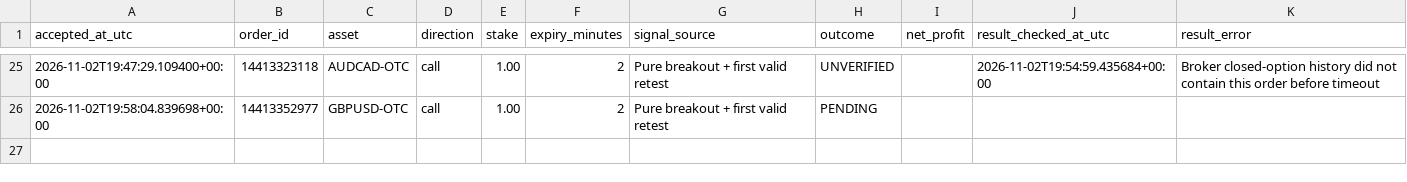
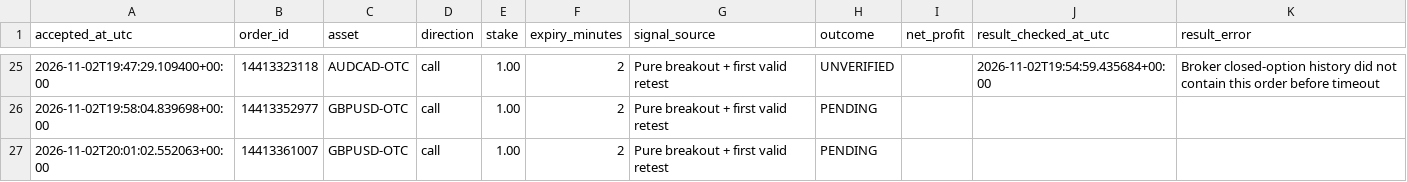
Before and after one commit to domixayo-gif/precision-signal-scanner, a CSV file: trade_history.csv, drawn as a sheet; only a part is shown, gaps mark what is left out.

```diff
--- a/trade_history.csv
+++ b/trade_history.csv
@@ -26 +26,2 @@ accepted_at_utc,order_id,asset,direction,stake,expiry_minutes,signal_source,outc
 2026-11-02T19:58:04.839698+00:00,14413352977,GBPUSD-OTC,call,1.00,2,Pure breakout + first valid retest,PENDING,,,
+2026-11-02T20:01:02.552063+00:00,14413361007,GBPUSD-OTC,call,1.00,2,Pure breakout + first valid retest,PENDING,,,
```
